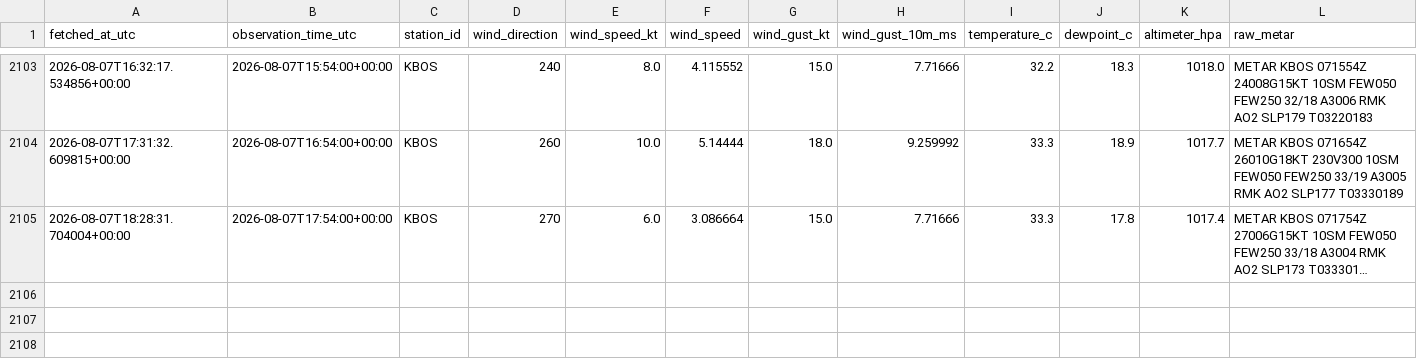
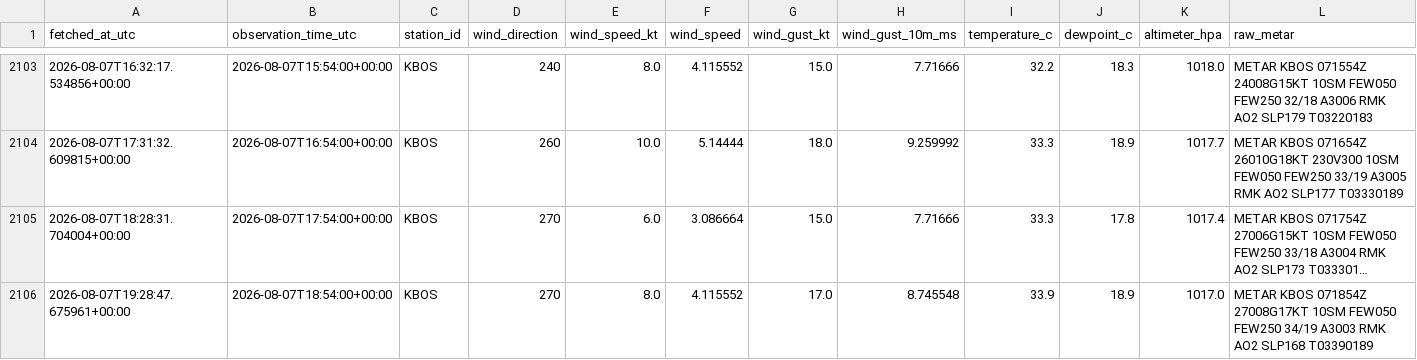
Before and after one commit to nayanananto/wind_live_hitl, a CSV file: data/live/aviationweather_metar/KBOS/metar_live.csv, drawn as a sheet; only a part is shown, gaps mark what is left out; long unchanged cells end in …; rows hold the shown columns only; the diff names each change by its address in the sheet, - before the commit and + after, or states it on an @@ line.

```diff
--- a/data/live/aviationweather_metar/KBOS/metar_live.csv
+++ b/data/live/aviationweather_metar/KBOS/metar_live.csv
+row 2106: 2026-08-07T19:28:47.675961+00:00 | 2026-08-07T18:54:00+00:00 | KBOS | 270 | 8.0 | 4.115552 | 17.0 | 8.745548 | 33.9 | 18.9 | 1017.0 | METAR KBOS 071854Z 27008G17KT 10SM FEW050 FEW250 34/19 A3003 RMK AO2 SLP168 T03390189
```
Also changed, not shown: data/live/semantic_states/KBOS_live_semantic_state.csv, 3 other files.
